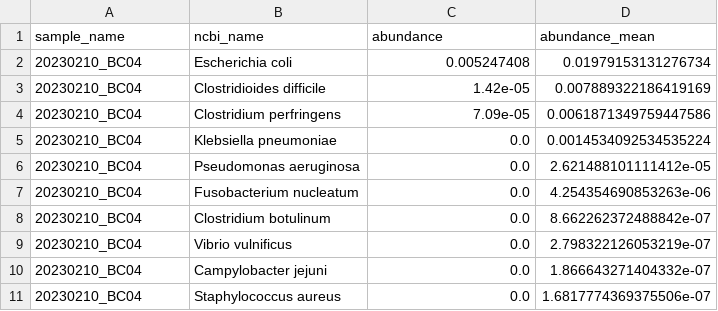
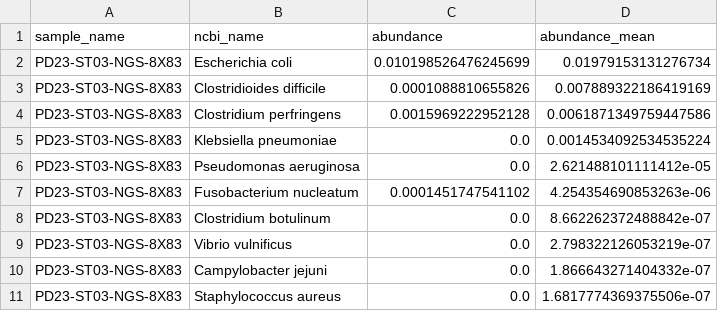
Before and after one commit to Gyungbu/EgPet, a CSV file: output/egpet_harmful_dog.csv, drawn as a sheet.

```diff
--- a/output/egpet_harmful_dog.csv
+++ b/output/egpet_harmful_dog.csv
@@ -1,11 +1,11 @@
 sample_name,ncbi_name,abundance,abundance_mean
-20230210_BC04,Escherichia coli,0.005247408,0.01979153131276734
-20230210_BC04,Clostridioides difficile,1.42e-05,0.007889322186419169
-20230210_BC04,Clostridium perfringens,7.09e-05,0.0061871349759447586
-20230210_BC04,Klebsiella pneumoniae,0.0,0.0014534092534535224
-20230210_BC04,Pseudomonas aeruginosa,0.0,2.621488101111412e-05
-20230210_BC04,Fusobacterium nucleatum,0.0,4.254354690853263e-06
-20230210_BC04,Clostridium botulinum,0.0,8.662262372488842e-07
-20230210_BC04,Vibrio vulnificus,0.0,2.798322126053219e-07
-20230210_BC04,Campylobacter jejuni,0.0,1.866643271404332e-07
-20230210_BC04,Staphylococcus aureus,0.0,1.6817774369375506e-07
+PD23-ST03-NGS-8X83,Escherichia coli,0.010198526476245699,0.01979153131276734
+PD23-ST03-NGS-8X83,Clostridioides difficile,0.0001088810655826,0.007889322186419169
+PD23-ST03-NGS-8X83,Clostridium perfringens,0.0015969222952128,0.0061871349759447586
+PD23-ST03-NGS-8X83,Klebsiella pneumoniae,0.0,0.0014534092534535224
+PD23-ST03-NGS-8X83,Pseudomonas aeruginosa,0.0,2.621488101111412e-05
+PD23-ST03-NGS-8X83,Fusobacterium nucleatum,0.0001451747541102,4.254354690853263e-06
+PD23-ST03-NGS-8X83,Clostridium botulinum,0.0,8.662262372488842e-07
+PD23-ST03-NGS-8X83,Vibrio vulnificus,0.0,2.798322126053219e-07
+PD23-ST03-NGS-8X83,Campylobacter jejuni,0.0,1.866643271404332e-07
+PD23-ST03-NGS-8X83,Staphylococcus aureus,0.0,1.6817774369375506e-07
```
Also changed, not shown: output/egpet_beneficial_dog.csv, output/egpet_percentile_rank_dog.csv, 2 other files.
